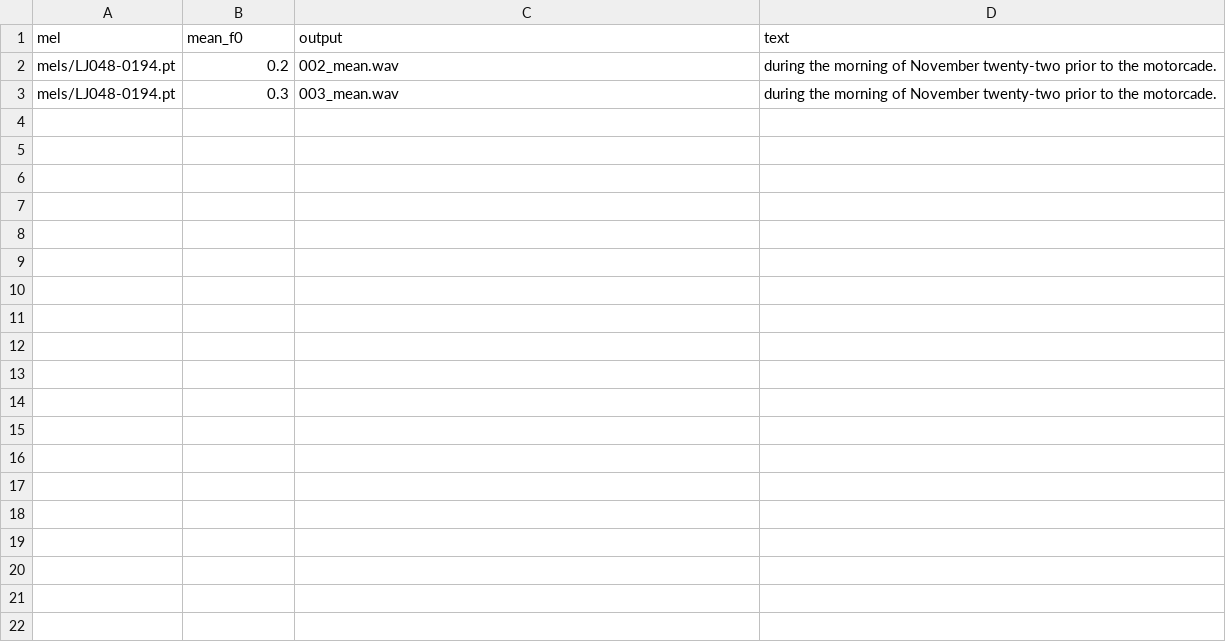
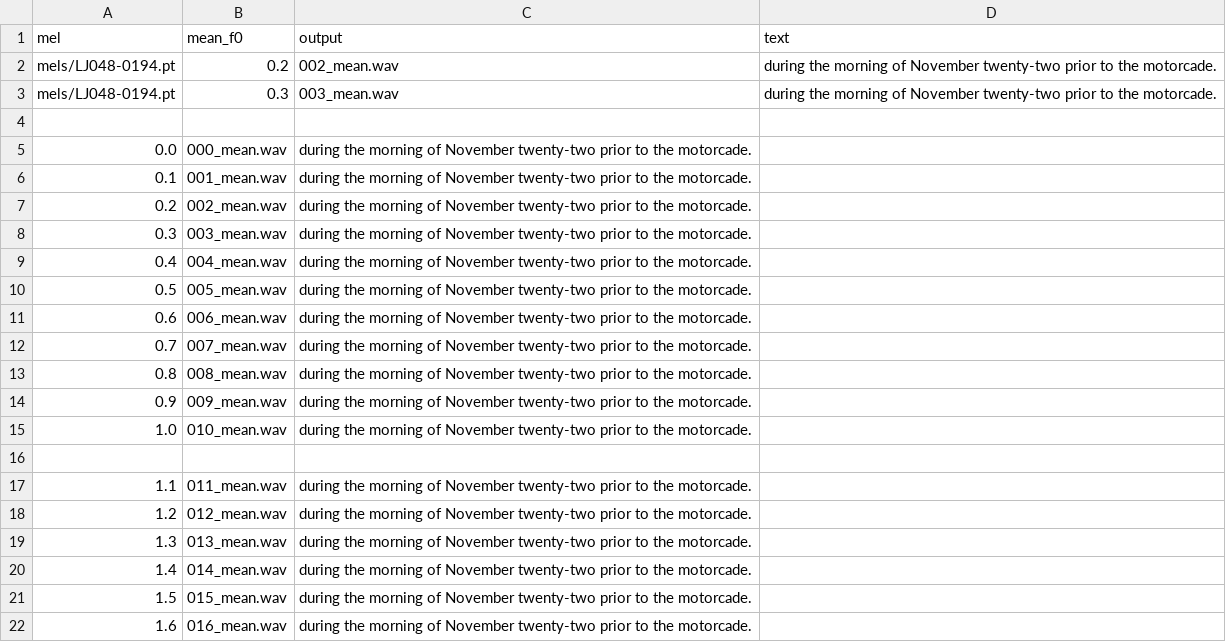
Before and after one commit to wencywonderx/FastPitches, a TSV file: PyTorch/SpeechSynthesis/FastPitch/phrases/devset10_test.tsv, drawn as a sheet; only a part is shown; the diff covers the shown part only; the diff names each change by its address in the sheet, - before the commit and + after, or states it on an @@ line.

```diff
--- a/PyTorch/SpeechSynthesis/FastPitch/phrases/devset10_test.tsv
+++ b/PyTorch/SpeechSynthesis/FastPitch/phrases/devset10_test.tsv
+row 4: (empty)
+row 5: 0.0 | 000_mean.wav | during the morning of November twenty-two prior to the motorcade.
+row 6: 0.1 | 001_mean.wav | during the morning of November twenty-two prior to the motorcade.
+row 7: 0.2 | 002_mean.wav | during the morning of November twenty-two prior to the motorcade.
+row 8: 0.3 | 003_mean.wav | during the morning of November twenty-two prior to the motorcade.
+row 9: 0.4 | 004_mean.wav | during the morning of November twenty-two prior to the motorcade.
+row 10: 0.5 | 005_mean.wav | during the morning of November twenty-two prior to the motorcade.
+row 11: 0.6 | 006_mean.wav | during the morning of November twenty-two prior to the motorcade.
+row 12: 0.7 | 007_mean.wav | during the morning of November twenty-two prior to the motorcade.
+row 13: 0.8 | 008_mean.wav | during the morning of November twenty-two prior to the motorcade.
+row 14: 0.9 | 009_mean.wav | during the morning of November twenty-two prior to the motorcade.
+row 15: 1.0 | 010_mean.wav | during the morning of November twenty-two prior to the motorcade.
+row 16: (empty)
+row 17: 1.1 | 011_mean.wav | during the morning of November twenty-two prior to the motorcade.
+row 18: 1.2 | 012_mean.wav | during the morning of November twenty-two prior to the motorcade.
+row 19: 1.3 | 013_mean.wav | during the morning of November twenty-two prior to the motorcade.
+row 20: 1.4 | 014_mean.wav | during the morning of November twenty-two prior to the motorcade.
+row 21: 1.5 | 015_mean.wav | during the morning of November twenty-two prior to the motorcade.
+row 22: 1.6 | 016_mean.wav | during the morning of November twenty-two prior to the motorcade.
```
Also changed, not shown: 34 added rows elsewhere in this file, PyTorch/SpeechSynthesis/FastPitch/phrases/devset10.tsv, 1 other file.
